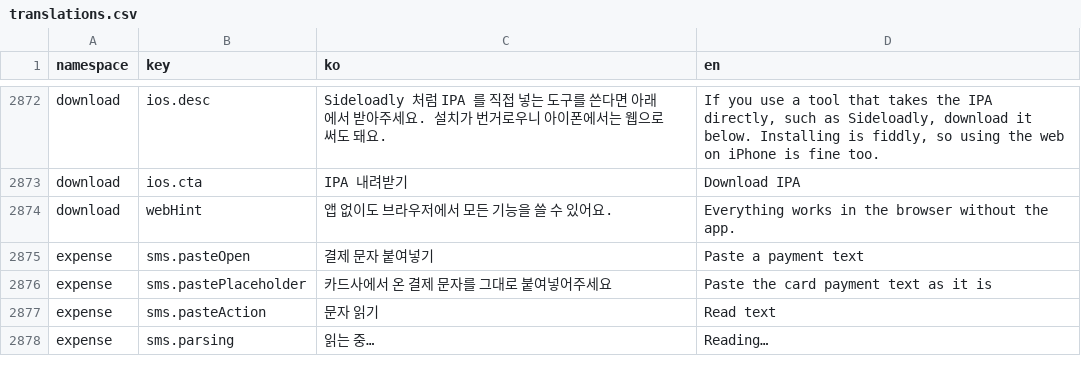
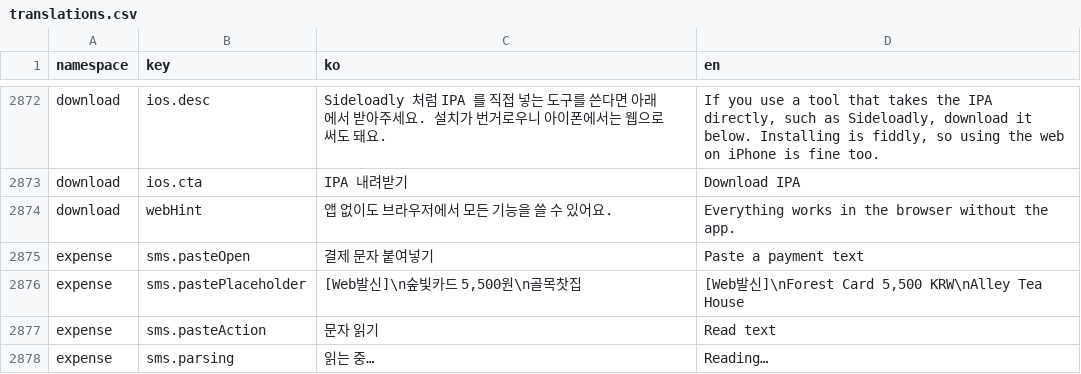
Before and after one commit to lshdainty/groo-damda-front, a CSV file: i18n/translations.csv, drawn as a sheet; only a part is shown, gaps mark what is left out.

```diff
--- a/i18n/translations.csv
+++ b/i18n/translations.csv
@@ -2875,3 +2875,3 @@ download,webHint,앱 없이도 브라우저에서 모든 기능을 쓸 수 있
 expense,sms.pasteOpen,결제 문자 붙여넣기,Paste a payment text
-expense,sms.pastePlaceholder,카드사에서 온 결제 문자를 그대로 붙여넣어주세요,Paste the card payment text as it is
+expense,sms.pastePlaceholder,"[Web발신]\n숲빛카드 5,500원\n골목찻집","[Web발신]\nForest Card 5,500 KRW\nAlley Tea House"
 expense,sms.pasteAction,문자 읽기,Read text
```
Also changed, not shown: 3 other files.
